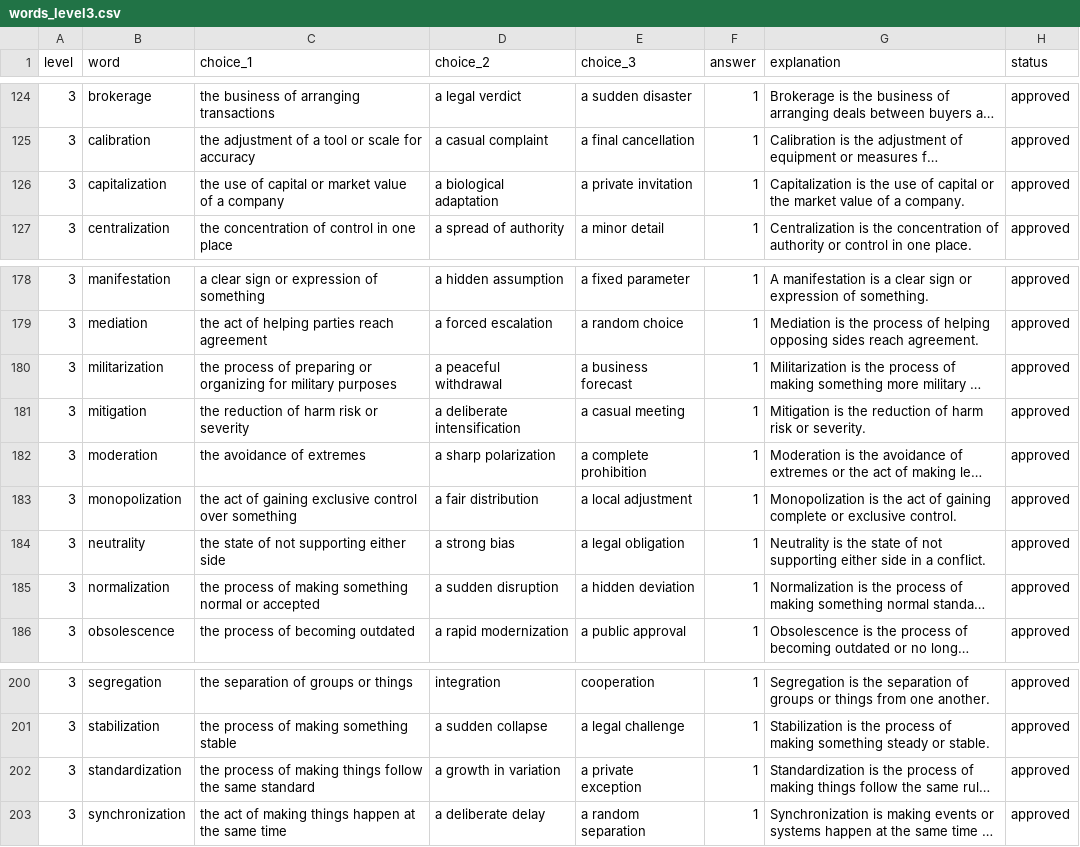
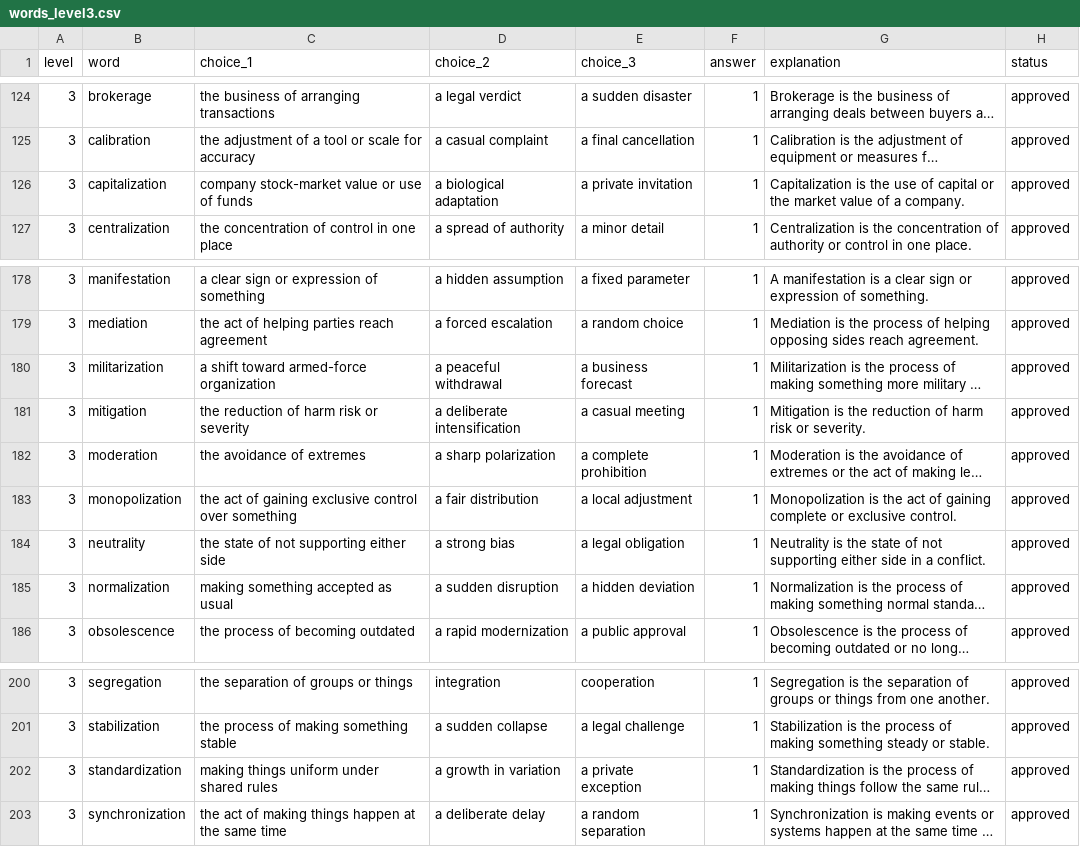
Before and after one commit to ai2bmade/EnglishVocabularyPracticeBot, a CSV file: content/source/words_level3.csv, drawn as a sheet; only a part is shown, gaps mark what is left out; long unchanged cells end in …; the diff names each change by its address in the sheet, - before the commit and + after, or states it on an @@ line.

Commit message:
Add giveaway choice quality check

```diff
--- a/content/source/words_level3.csv
+++ b/content/source/words_level3.csv
-C126 (choice_1): the use of capital or market value of a company
+C126 (choice_1): company stock-market value or use of funds
-C180 (choice_1): the process of preparing or organizing for military purposes
+C180 (choice_1): a shift toward armed-force organization
-C185 (choice_1): the process of making something normal or accepted
+C185 (choice_1): making something accepted as usual
-C202 (choice_1): the process of making things follow the same standard
+C202 (choice_1): making things uniform under shared rules
```
Also changed, not shown: content/source/words_level1.csv, content/source/words_level2.csv, 5 other files.
